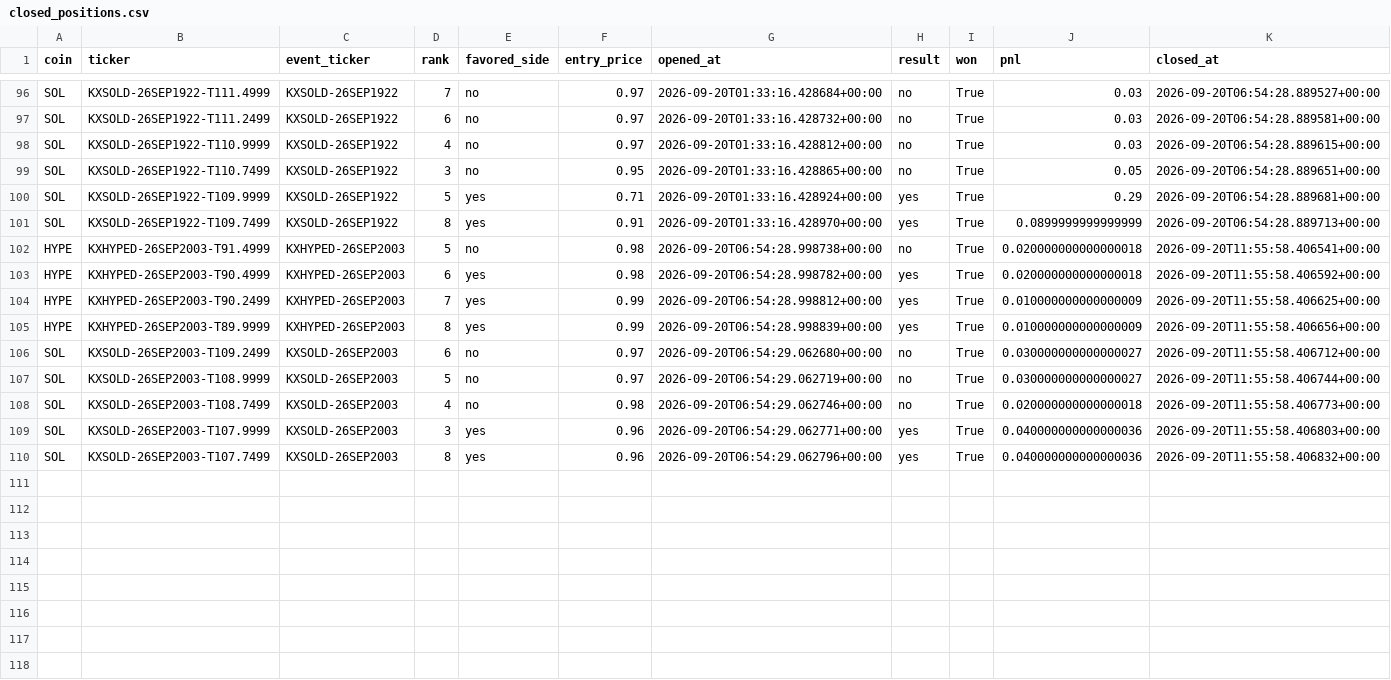
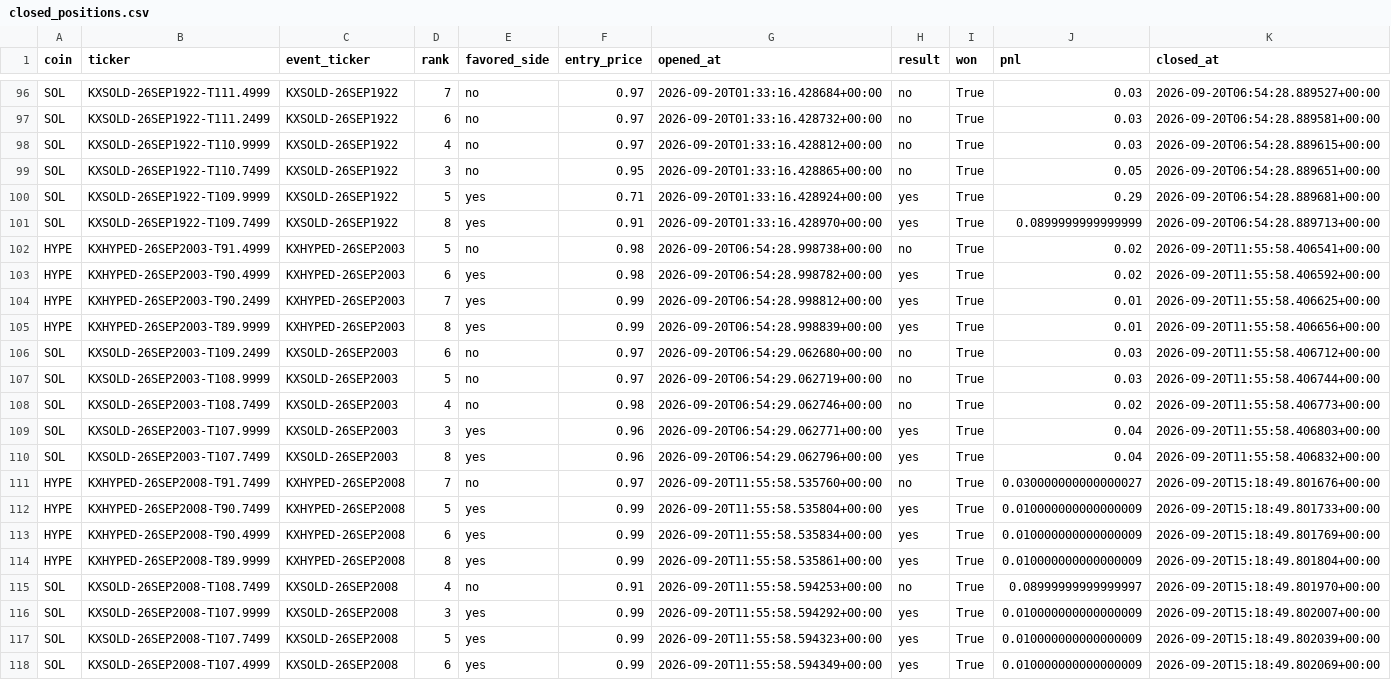
Before and after one commit to Prinxe-crypto/multicoin-midrank-bot, a CSV file: closed_positions.csv, drawn as a sheet; only a part is shown, gaps mark what is left out.

```diff
--- a/closed_positions.csv
+++ b/closed_positions.csv
@@ -101,10 +101,18 @@ SOL,KXSOLD-26SEP1922-T109.9999,KXSOLD-26SEP1922,5,yes,0.71,2026-09-20T01:33:16.4
 SOL,KXSOLD-26SEP1922-T109.7499,KXSOLD-26SEP1922,8,yes,0.91,2026-09-20T01:33:16.428970+00:00,yes,True,0.0899999999999999,2026-09-20T06:54:28.889713+00:00
-HYPE,KXHYPED-26SEP2003-T91.4999,KXHYPED-26SEP2003,5,no,0.98,2026-09-20T06:54:28.998738+00:00,no,True,0.020000000000000018,2026-09-20T11:55:58.406541+00:00
-HYPE,KXHYPED-26SEP2003-T90.4999,KXHYPED-26SEP2003,6,yes,0.98,2026-09-20T06:54:28.998782+00:00,yes,True,0.020000000000000018,2026-09-20T11:55:58.406592+00:00
-HYPE,KXHYPED-26SEP2003-T90.2499,KXHYPED-26SEP2003,7,yes,0.99,2026-09-20T06:54:28.998812+00:00,yes,True,0.010000000000000009,2026-09-20T11:55:58.406625+00:00
-HYPE,KXHYPED-26SEP2003-T89.9999,KXHYPED-26SEP2003,8,yes,0.99,2026-09-20T06:54:28.998839+00:00,yes,True,0.010000000000000009,2026-09-20T11:55:58.406656+00:00
-SOL,KXSOLD-26SEP2003-T109.2499,KXSOLD-26SEP2003,6,no,0.97,2026-09-20T06:54:29.062680+00:00,no,True,0.030000000000000027,2026-09-20T11:55:58.406712+00:00
-SOL,KXSOLD-26SEP2003-T108.9999,KXSOLD-26SEP2003,5,no,0.97,2026-09-20T06:54:29.062719+00:00,no,True,0.030000000000000027,2026-09-20T11:55:58.406744+00:00
-SOL,KXSOLD-26SEP2003-T108.7499,KXSOLD-26SEP2003,4,no,0.98,2026-09-20T06:54:29.062746+00:00,no,True,0.020000000000000018,2026-09-20T11:55:58.406773+00:00
-SOL,KXSOLD-26SEP2003-T107.9999,KXSOLD-26SEP2003,3,yes,0.96,2026-09-20T06:54:29.062771+00:00,yes,True,0.040000000000000036,2026-09-20T11:55:58.406803+00:00
-SOL,KXSOLD-26SEP2003-T107.7499,KXSOLD-26SEP2003,8,yes,0.96,2026-09-20T06:54:29.062796+00:00,yes,True,0.040000000000000036,2026-09-20T11:55:58.406832+00:00
+HYPE,KXHYPED-26SEP2003-T91.4999,KXHYPED-26SEP2003,5,no,0.98,2026-09-20T06:54:28.998738+00:00,no,True,0.02,2026-09-20T11:55:58.406541+00:00
+HYPE,KXHYPED-26SEP2003-T90.4999,KXHYPED-26SEP2003,6,yes,0.98,2026-09-20T06:54:28.998782+00:00,yes,True,0.02,2026-09-20T11:55:58.406592+00:00
+HYPE,KXHYPED-26SEP2003-T90.2499,KXHYPED-26SEP2003,7,yes,0.99,2026-09-20T06:54:28.998812+00:00,yes,True,0.01,2026-09-20T11:55:58.406625+00:00
+HYPE,KXHYPED-26SEP2003-T89.9999,KXHYPED-26SEP2003,8,yes,0.99,2026-09-20T06:54:28.998839+00:00,yes,True,0.01,2026-09-20T11:55:58.406656+00:00
+SOL,KXSOLD-26SEP2003-T109.2499,KXSOLD-26SEP2003,6,no,0.97,2026-09-20T06:54:29.062680+00:00,no,True,0.03,2026-09-20T11:55:58.406712+00:00
+SOL,KXSOLD-26SEP2003-T108.9999,KXSOLD-26SEP2003,5,no,0.97,2026-09-20T06:54:29.062719+00:00,no,True,0.03,2026-09-20T11:55:58.406744+00:00
+SOL,KXSOLD-26SEP2003-T108.7499,KXSOLD-26SEP2003,4,no,0.98,2026-09-20T06:54:29.062746+00:00,no,True,0.02,2026-09-20T11:55:58.406773+00:00
+SOL,KXSOLD-26SEP2003-T107.9999,KXSOLD-26SEP2003,3,yes,0.96,2026-09-20T06:54:29.062771+00:00,yes,True,0.04,2026-09-20T11:55:58.406803+00:00
+SOL,KXSOLD-26SEP2003-T107.7499,KXSOLD-26SEP2003,8,yes,0.96,2026-09-20T06:54:29.062796+00:00,yes,True,0.04,2026-09-20T11:55:58.406832+00:00
+HYPE,KXHYPED-26SEP2008-T91.7499,KXHYPED-26SEP2008,7,no,0.97,2026-09-20T11:55:58.535760+00:00,no,True,0.030000000000000027,2026-09-20T15:18:49.801676+00:00
+HYPE,KXHYPED-26SEP2008-T90.7499,KXHYPED-26SEP2008,5,yes,0.99,2026-09-20T11:55:58.535804+00:00,yes,True,0.010000000000000009,2026-09-20T15:18:49.801733+00:00
+HYPE,KXHYPED-26SEP2008-T90.4999,KXHYPED-26SEP2008,6,yes,0.99,2026-09-20T11:55:58.535834+00:00,yes,True,0.010000000000000009,2026-09-20T15:18:49.801769+00:00
+HYPE,KXHYPED-26SEP2008-T89.9999,KXHYPED-26SEP2008,8,yes,0.99,2026-09-20T11:55:58.535861+00:00,yes,True,0.010000000000000009,2026-09-20T15:18:49.801804+00:00
+SOL,KXSOLD-26SEP2008-T108.7499,KXSOLD-26SEP2008,4,no,0.91,2026-09-20T11:55:58.594253+00:00,no,True,0.08999999999999997,2026-09-20T15:18:49.801970+00:00
+SOL,KXSOLD-26SEP2008-T107.9999,KXSOLD-26SEP2008,3,yes,0.99,2026-09-20T11:55:58.594292+00:00,yes,True,0.010000000000000009,2026-09-20T15:18:49.802007+00:00
+SOL,KXSOLD-26SEP2008-T107.7499,KXSOLD-26SEP2008,5,yes,0.99,2026-09-20T11:55:58.594323+00:00,yes,True,0.010000000000000009,2026-09-20T15:18:49.802039+00:00
+SOL,KXSOLD-26SEP2008-T107.4999,KXSOLD-26SEP2008,6,yes,0.99,2026-09-20T11:55:58.594349+00:00,yes,True,0.010000000000000009,2026-09-20T15:18:49.802069+00:00
```
Also changed, not shown: open_positions.csv.
